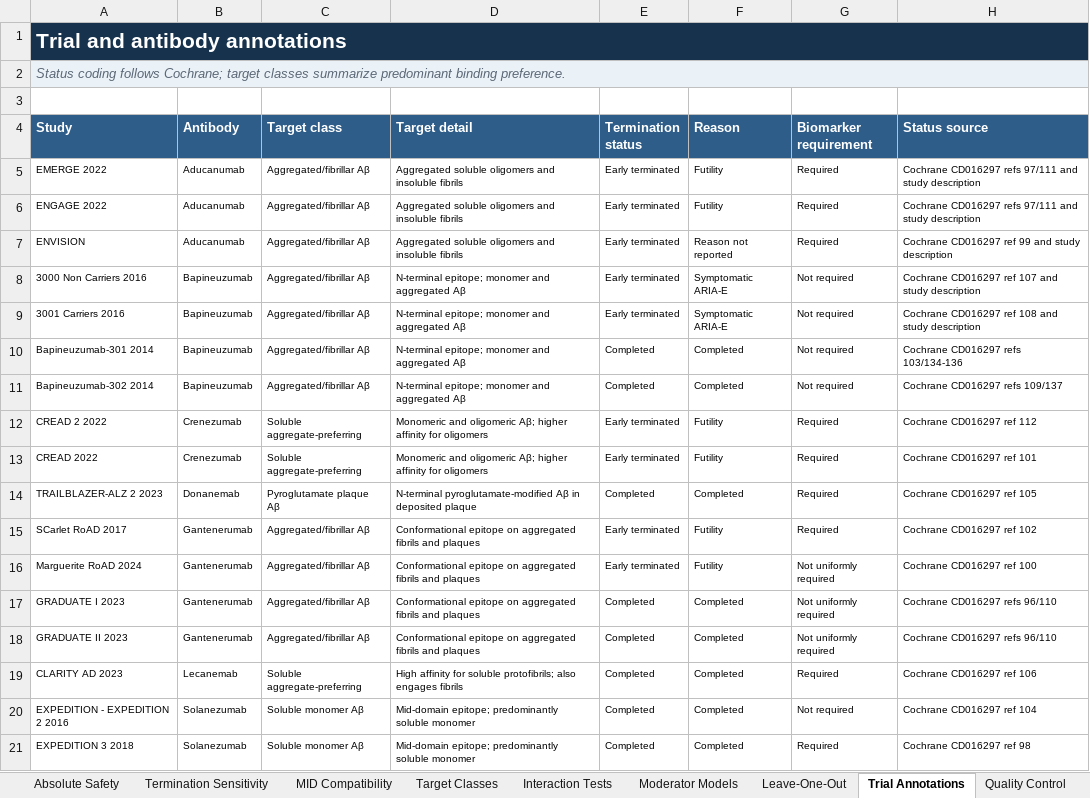
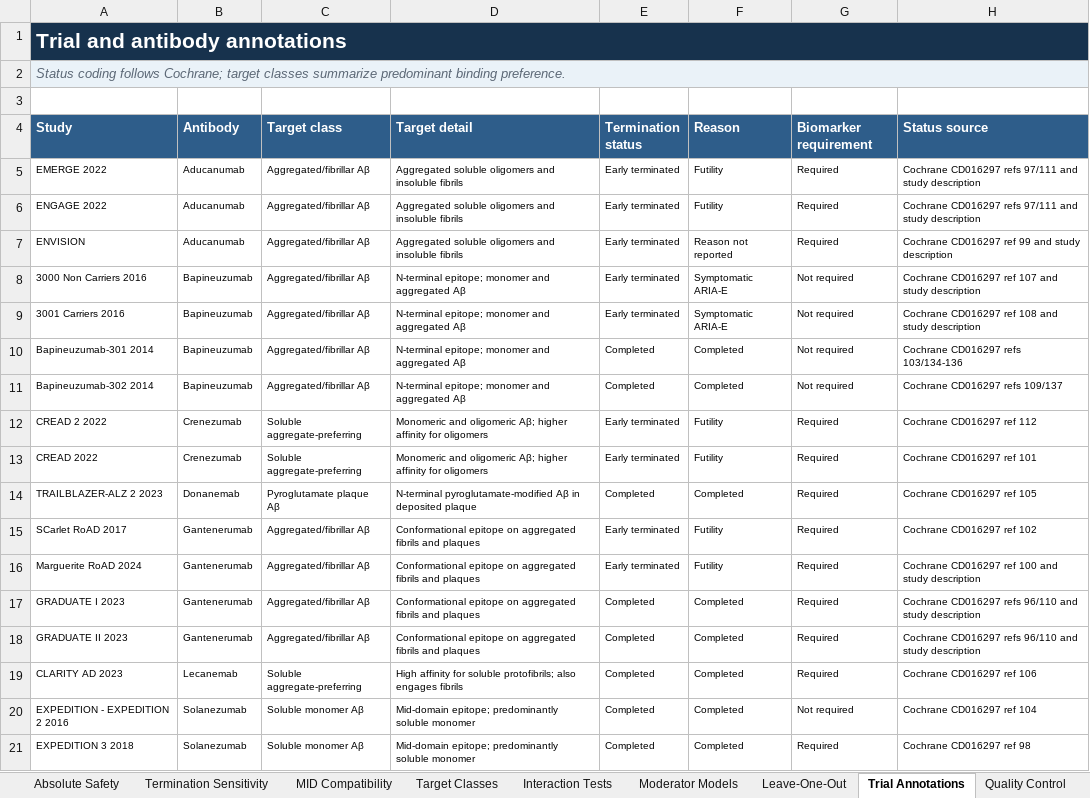
Before and after one commit to RandallJEllis/amyloidab_ma, an Excel workbook: public/downloads/extended-reanalysis.xlsx, sheet Trial Annotations, drawn as a sheet; values as stored, in another font and other column widths than the file's, no borders; table styles not drawn; the diff names each change by its address in the sheet, - before the commit and + after, or states it on an @@ line.

```diff
--- a/public/downloads/extended-reanalysis.xlsx (sheet Trial Annotations)
+++ b/public/downloads/extended-reanalysis.xlsx (sheet Trial Annotations)
-G16:G18 (Biomarker requirement): Not uniformly required
+G16:G18 (Biomarker requirement): Required
-H16 (Status source): Cochrane CD016297 ref 100
+H16 (Status source): Cochrane CD016297 ref 100 and study description
-H17:H18 (Status source): Cochrane CD016297 refs 96/110
+H17:H18 (Status source): Cochrane CD016297 refs 96/110 and study description
```
Also changed, not shown: sheet Termination Sensitivity, sheet Absolute Safety, sheet Agent Results, charts or pictures, public/downloads/primary-reanalysis.xlsx, 14 other files.
